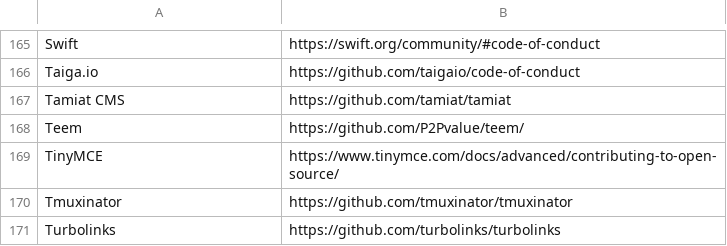
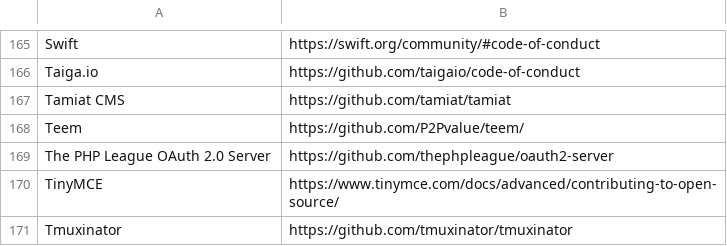
Before and after one commit to EthicalSource/contributor_covenant, a CSV file: data/adopters.csv, drawn as a sheet; only a part is shown, gaps mark what is left out; the shorter side is filled out with more unchanged rows.

Commit message:
Add PHP League OAuth 2.0 Server to adopters list

```diff
--- a/data/adopters.csv
+++ b/data/adopters.csv
@@ -168,2 +168,3 @@ Tamiat CMS, https://github.com/tamiat/tamiat
 Teem, https://github.com/P2Pvalue/teem/
+The PHP League OAuth 2.0 Server, https://github.com/thephpleague/oauth2-server
 TinyMCE, https://www.tinymce.com/docs/advanced/contributing-to-open-source/
```
